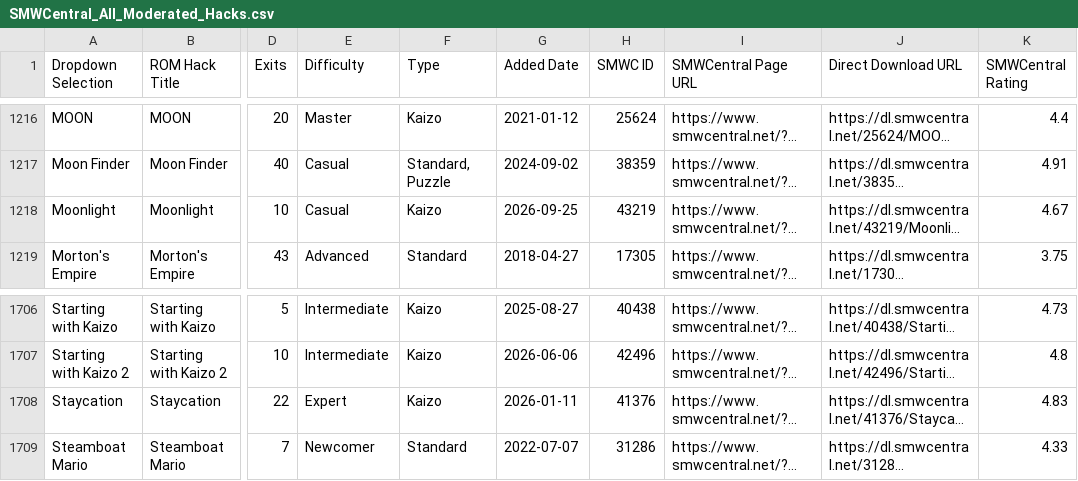
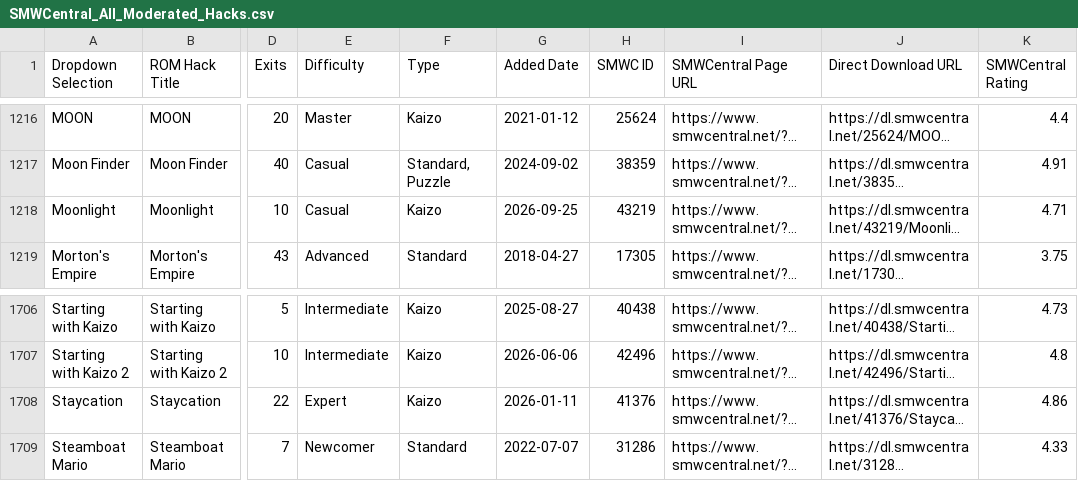
Before and after one commit to freddogg23/smwc_tracker, a CSV file: data/SMWCentral_All_Moderated_Hacks.csv, drawn as a sheet; only a part is shown, gaps mark what is left out; long unchanged cells end in …; the diff names each change by its address in the sheet, - before the commit and + after, or states it on an @@ line.

```diff
--- a/data/SMWCentral_All_Moderated_Hacks.csv
+++ b/data/SMWCentral_All_Moderated_Hacks.csv
-K1218 (SMWCentral Rating): 4.67
+K1218 (SMWCentral Rating): 4.71
-K1708 (SMWCentral Rating): 4.83
+K1708 (SMWCentral Rating): 4.86
```
Also changed, not shown: 3 other files.
